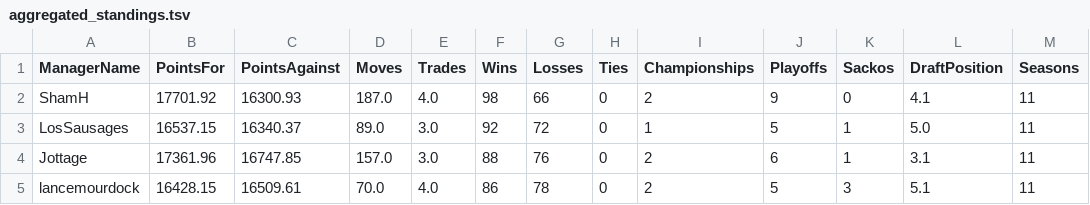
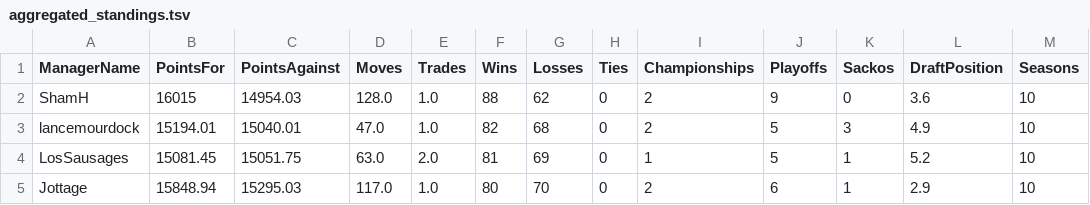
Before and after one commit to KoBeWa/FF-Scraping, a TSV file: output/all_time/aggregated_standings.tsv, drawn as a sheet; only a part is shown; the diff covers the shown part only.

```diff
--- a/output/all_time/aggregated_standings.tsv
+++ b/output/all_time/aggregated_standings.tsv
@@ -1,5 +1,5 @@
 ManagerName	PointsFor	PointsAgainst	Moves	Trades	Wins	Losses	Ties	Championships	Playoffs	Sackos	DraftPosition	Seasons
-ShamH	17701.92	16300.93	187.0	4.0	98	66	0	2	9	0	4.1	11
-LosSausages	16537.15	16340.37	89.0	3.0	92	72	0	1	5	1	5.0	11
-Jottage	17361.96	16747.85	157.0	3.0	88	76	0	2	6	1	3.1	11
-lancemourdock	16428.15	16509.61	70.0	4.0	86	78	0	2	5	3	5.1	11
+ShamH	16015	14954.03	128.0	1.0	88	62	0	2	9	0	3.6	10
+lancemourdock	15194.01	15040.01	47.0	1.0	82	68	0	2	5	3	4.9	10
+LosSausages	15081.45	15051.75	63.0	2.0	81	69	0	1	5	1	5.2	10
+Jottage	15848.94	15295.03	117.0	1.0	80	70	0	2	6	1	2.9	10
```
Also changed, not shown: 1 added row, 1 removed row and 22 edited cells elsewhere in this file.
